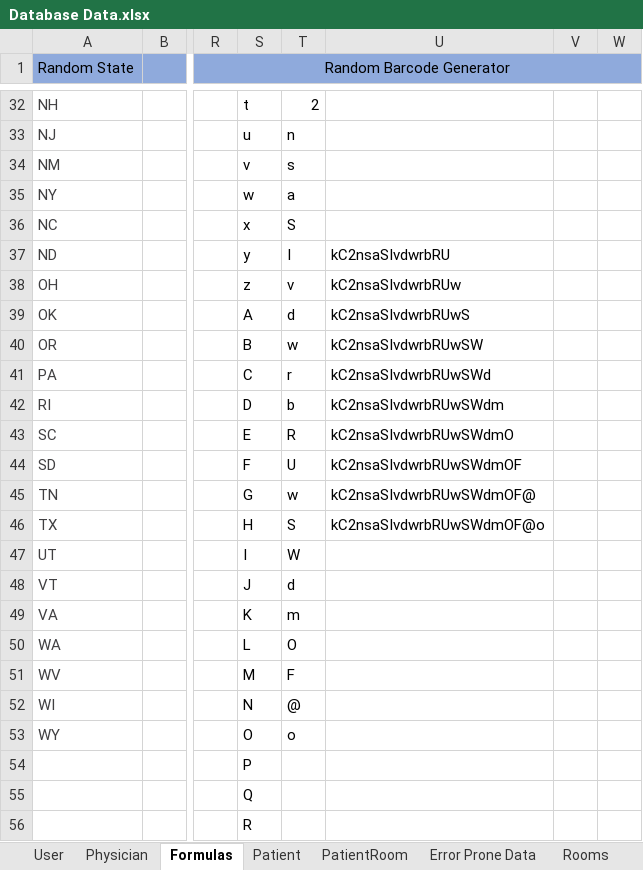
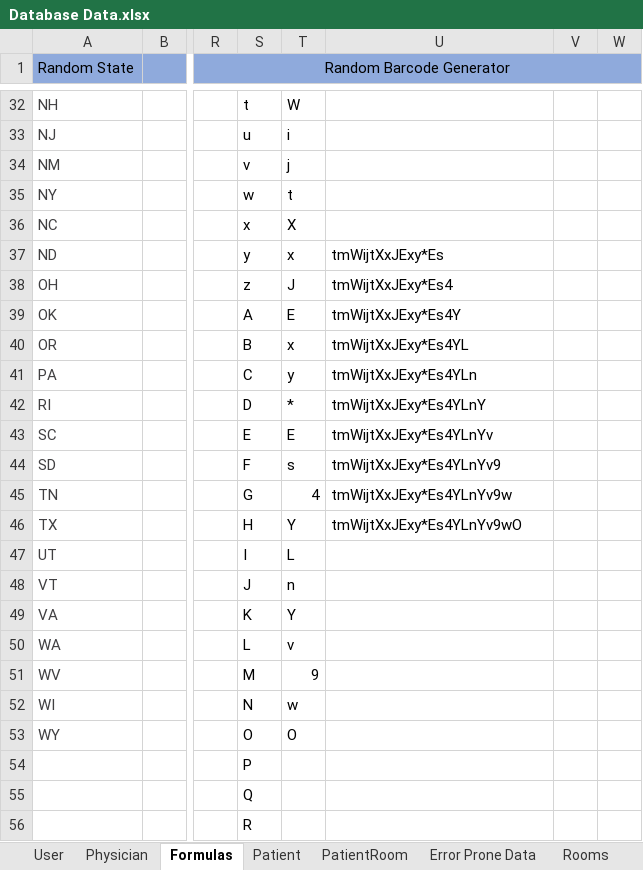
Before and after one commit to atbeasec/CapStoneMedCart_Final, an Excel workbook: Database Data.xlsx, sheet Formulas, drawn as a sheet; only a part is shown, gaps mark what is left out; values as stored, in another font and other column widths than the file's, no borders; the diff covers the shown part only; the diff names each change by its address in the sheet, - before the commit and + after, or states it on an @@ line.

```diff
--- a/Database Data.xlsx (sheet Formulas)
+++ b/Database Data.xlsx (sheet Formulas)
-T32: 2
+T32: W
-T33: n
+T33: i
-T34: s
+T34: j
-T35: a
+T35: t
-T36: S
+T36: X
-T37: I
+T37: x
-U37: kC2nsaSIvdwrbRU
+U37: tmWijtXxJExy*Es
-T38: v
+T38: J
-U38: kC2nsaSIvdwrbRUw
+U38: tmWijtXxJExy*Es4
-T39: d
+T39: E
-U39: kC2nsaSIvdwrbRUwS
+U39: tmWijtXxJExy*Es4Y
-T40: w
+T40: x
-U40: kC2nsaSIvdwrbRUwSW
+U40: tmWijtXxJExy*Es4YL
-T41: r
+T41: y
-U41: kC2nsaSIvdwrbRUwSWd
+U41: tmWijtXxJExy*Es4YLn
-T42: b
+T42: *
-U42: kC2nsaSIvdwrbRUwSWdm
+U42: tmWijtXxJExy*Es4YLnY
-T43: R
+T43: E
-U43: kC2nsaSIvdwrbRUwSWdmO
+U43: tmWijtXxJExy*Es4YLnYv
-T44: U
+T44: s
-U44: kC2nsaSIvdwrbRUwSWdmOF
+U44: tmWijtXxJExy*Es4YLnYv9
-T45: w
+T45: 4
-U45: kC2nsaSIvdwrbRUwSWdmOF@
+U45: tmWijtXxJExy*Es4YLnYv9w
-T46: S
+T46: Y
-U46: kC2nsaSIvdwrbRUwSWdmOF@o
+U46: tmWijtXxJExy*Es4YLnYv9wO
-T47: W
+T47: L
-T48: d
+T48: n
-T49: m
+T49: Y
-T50: O
+T50: v
-T51: F
+T51: 9
-T52: @
+T52: w
-T53: o
+T53: O
```
Also changed, not shown: 2 added rows, 2 removed rows and 38 edited cells elsewhere in this sheet, sheet User.
